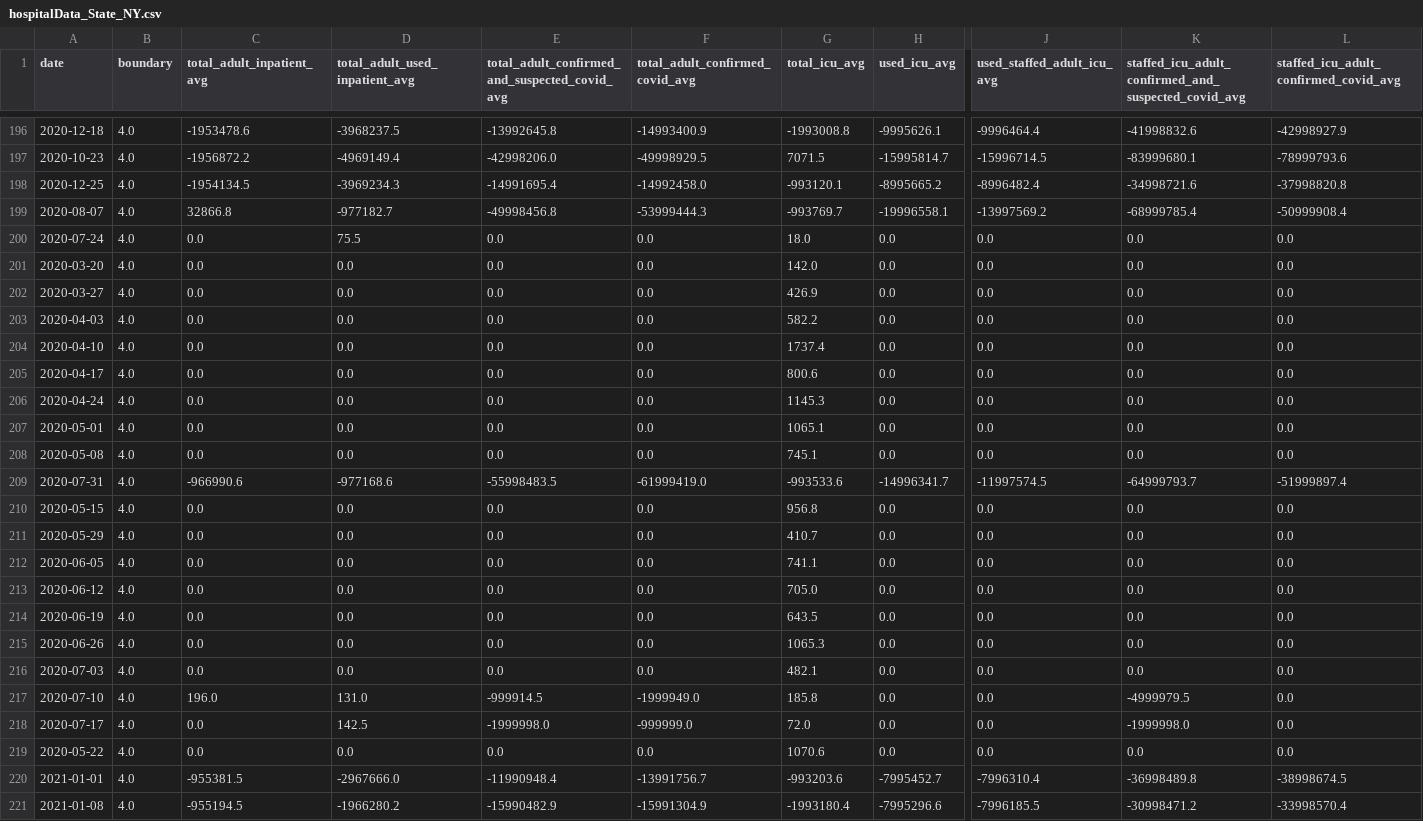
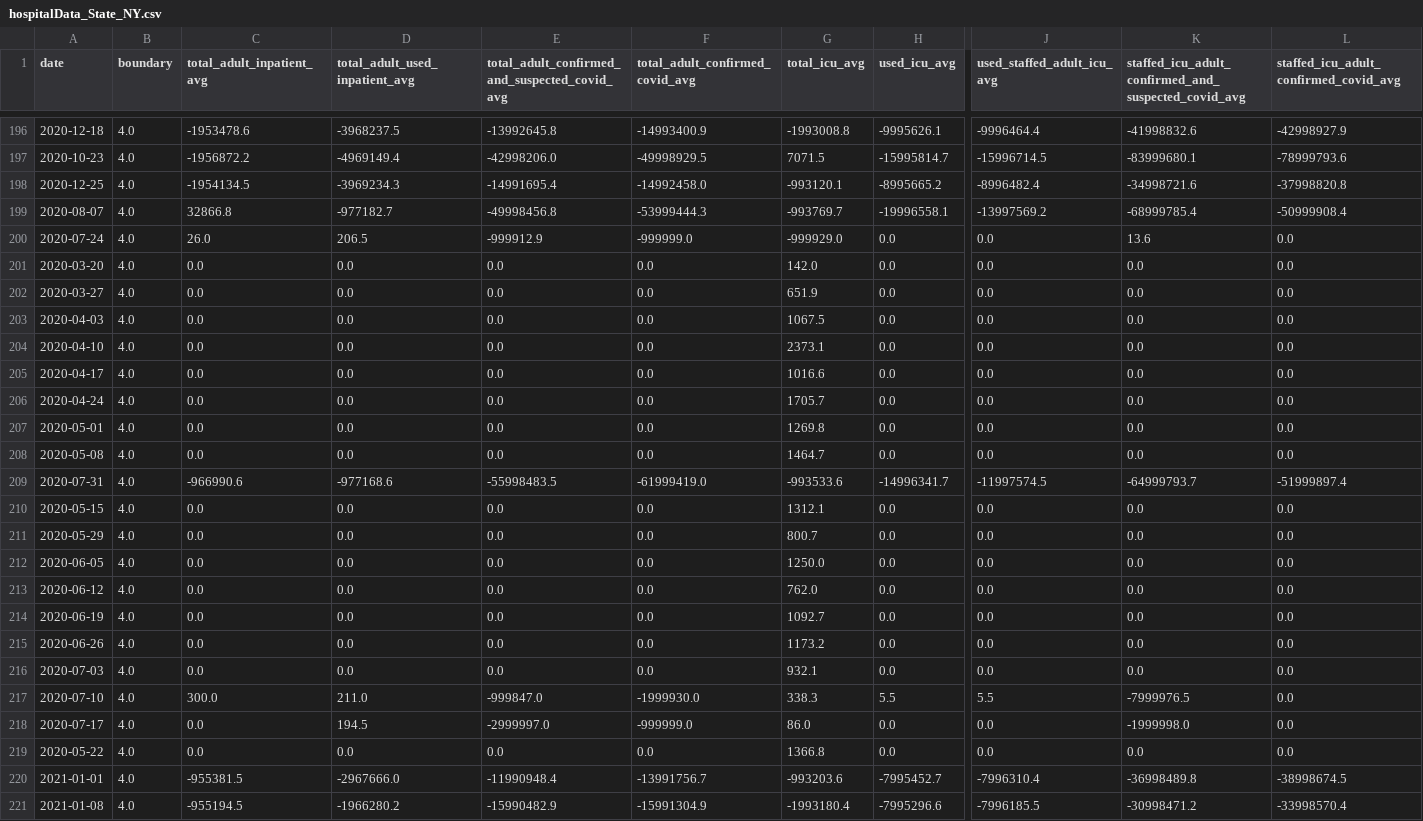
Before and after one commit to DLab/PoC-NY-data, a CSV file: output/Hospital-Data/hospitalData_State_NY.csv, drawn as a sheet; only a part is shown, gaps mark what is left out; removed rows and columns are numbered as before the commit, all else as after; rows hold the shown columns only; the diff covers the shown part only; the diff names each change by its address in the sheet, - before the commit and + after, or states it on an @@ line.

```diff
--- a/output/Hospital-Data/hospitalData_State_NY.csv
+++ b/output/Hospital-Data/hospitalData_State_NY.csv
-C200 (total_adult_inpatient_avg): 0.0
+C200 (total_adult_inpatient_avg): 26.0
-D200 (total_adult_used_inpatient_avg): 75.5
+D200 (total_adult_used_inpatient_avg): 206.5
-E200: 0.0
+E200: -999912.9
-F200 (total_adult_confirmed_covid_avg): 0.0
+F200 (total_adult_confirmed_covid_avg): -999999.0
-G200 (total_icu_avg): 18.0
+G200 (total_icu_avg): -999929.0
-K200: 0.0
+K200: 13.6
-G202 (total_icu_avg): 426.9
+G202 (total_icu_avg): 651.9
-G203 (total_icu_avg): 582.2
+G203 (total_icu_avg): 1067.5
-G204 (total_icu_avg): 1737.4
+G204 (total_icu_avg): 2373.1
-G205 (total_icu_avg): 800.6
+G205 (total_icu_avg): 1016.6
-G206 (total_icu_avg): 1145.3
+G206 (total_icu_avg): 1705.7
-G207 (total_icu_avg): 1065.1
+G207 (total_icu_avg): 1269.8
-G208 (total_icu_avg): 745.1
+G208 (total_icu_avg): 1464.7
-G210 (total_icu_avg): 956.8
+G210 (total_icu_avg): 1312.1
-G211 (total_icu_avg): 410.7
+G211 (total_icu_avg): 800.7
-G212 (total_icu_avg): 741.1
+G212 (total_icu_avg): 1250.0
-G213 (total_icu_avg): 705.0
+G213 (total_icu_avg): 762.0
-G214 (total_icu_avg): 643.5
+G214 (total_icu_avg): 1092.7
-G215 (total_icu_avg): 1065.3
+G215 (total_icu_avg): 1173.2
-G216 (total_icu_avg): 482.1
+G216 (total_icu_avg): 932.1
-row 217: 2020-07-10 | 4.0 | 196.0 | 131.0 | -999914.5 | -1999949.0 | 185.8 | 0.0 | 0.0 | -4999979.5 | 0.0
+row 217: 2020-07-10 | 4.0 | 300.0 | 211.0 | -999847.0 | -1999930.0 | 338.3 | 5.5 | 5.5 | -7999976.5 | 0.0
-D218 (total_adult_used_inpatient_avg): 142.5
+D218 (total_adult_used_inpatient_avg): 194.5
-E218: -1999998.0
+E218: -2999997.0
-G218 (total_icu_avg): 72.0
+G218 (total_icu_avg): 86.0
-G219 (total_icu_avg): 1070.6
+G219 (total_icu_avg): 1366.8
```
Also changed, not shown: 1 added row, 1 removed row and 24 edited cells elsewhere in this file, 2 other files.
